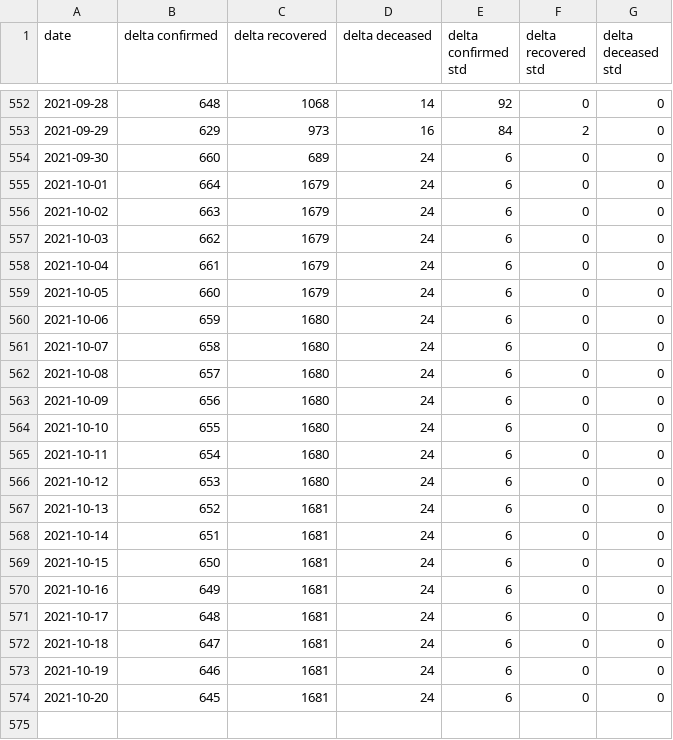
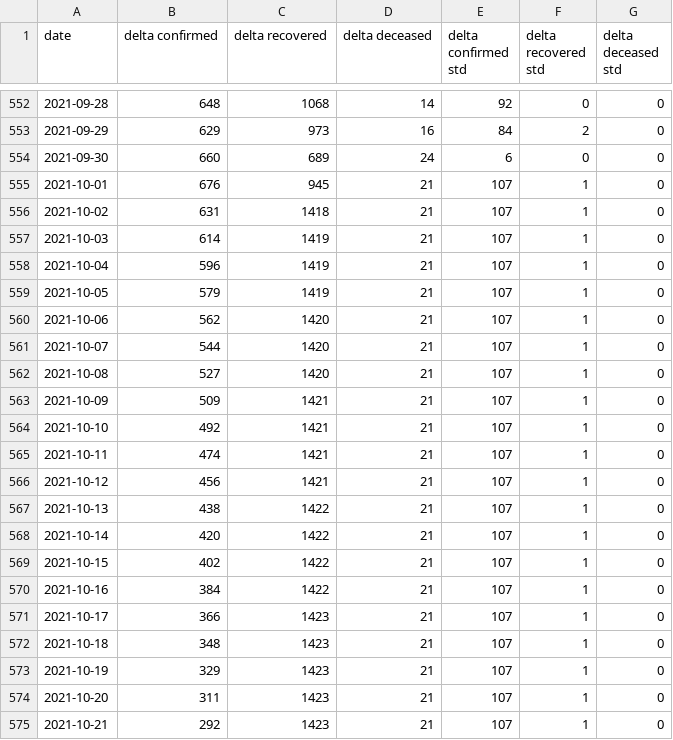
Before and after one commit to ashish0911/covid_data, a CSV file: AutoODE_21_pred_new.csv, drawn as a sheet; only a part is shown, gaps mark what is left out.

```diff
--- a/AutoODE_21_pred_new.csv
+++ b/AutoODE_21_pred_new.csv
@@ -554,21 +554,22 @@ date,delta confirmed,delta recovered,delta deceased,delta confirmed std,delta re
 2021-09-30,660,689,24,6,0,0
-2021-10-01,664,1679,24,6,0,0
-2021-10-02,663,1679,24,6,0,0
-2021-10-03,662,1679,24,6,0,0
-2021-10-04,661,1679,24,6,0,0
-2021-10-05,660,1679,24,6,0,0
-2021-10-06,659,1680,24,6,0,0
-2021-10-07,658,1680,24,6,0,0
-2021-10-08,657,1680,24,6,0,0
-2021-10-09,656,1680,24,6,0,0
-2021-10-10,655,1680,24,6,0,0
-2021-10-11,654,1680,24,6,0,0
-2021-10-12,653,1680,24,6,0,0
-2021-10-13,652,1681,24,6,0,0
-2021-10-14,651,1681,24,6,0,0
-2021-10-15,650,1681,24,6,0,0
-2021-10-16,649,1681,24,6,0,0
-2021-10-17,648,1681,24,6,0,0
-2021-10-18,647,1681,24,6,0,0
-2021-10-19,646,1681,24,6,0,0
-2021-10-20,645,1681,24,6,0,0
+2021-10-01,676,945,21,107,1,0
+2021-10-02,631,1418,21,107,1,0
+2021-10-03,614,1419,21,107,1,0
+2021-10-04,596,1419,21,107,1,0
+2021-10-05,579,1419,21,107,1,0
+2021-10-06,562,1420,21,107,1,0
+2021-10-07,544,1420,21,107,1,0
+2021-10-08,527,1420,21,107,1,0
+2021-10-09,509,1421,21,107,1,0
+2021-10-10,492,1421,21,107,1,0
+2021-10-11,474,1421,21,107,1,0
+2021-10-12,456,1421,21,107,1,0
+2021-10-13,438,1422,21,107,1,0
+2021-10-14,420,1422,21,107,1,0
+2021-10-15,402,1422,21,107,1,0
+2021-10-16,384,1422,21,107,1,0
+2021-10-17,366,1423,21,107,1,0
+2021-10-18,348,1423,21,107,1,0
+2021-10-19,329,1423,21,107,1,0
+2021-10-20,311,1423,21,107,1,0
+2021-10-21,292,1423,21,107,1,0
```
Also changed, not shown: AutoODE7_14_pred_new.csv, AutoODE7_21_pred_new.csv, 3 other files.
